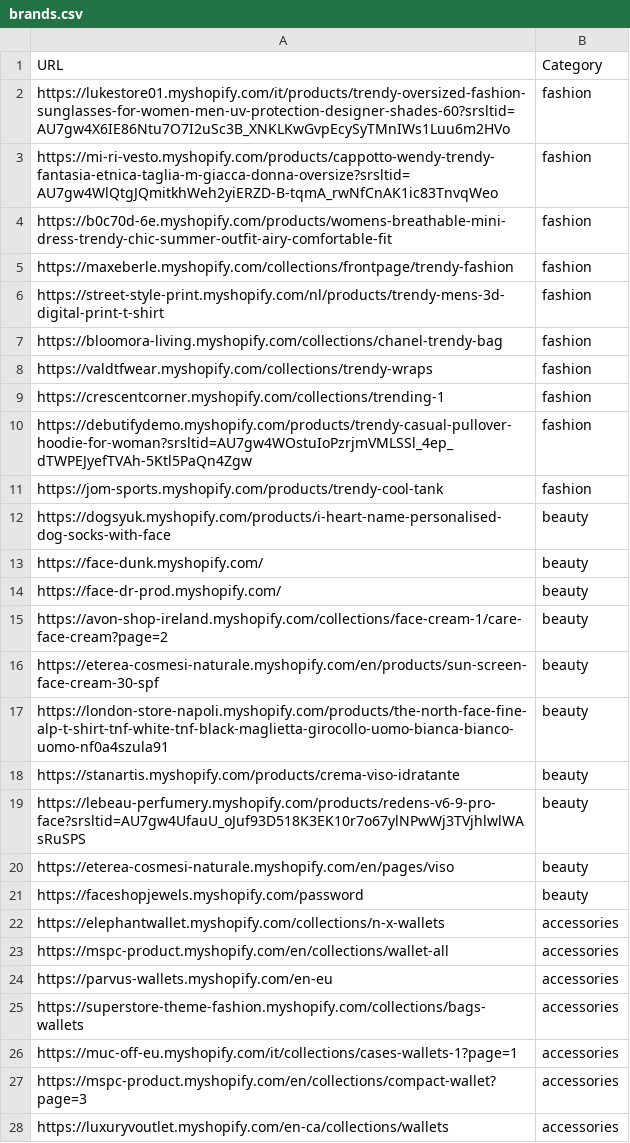
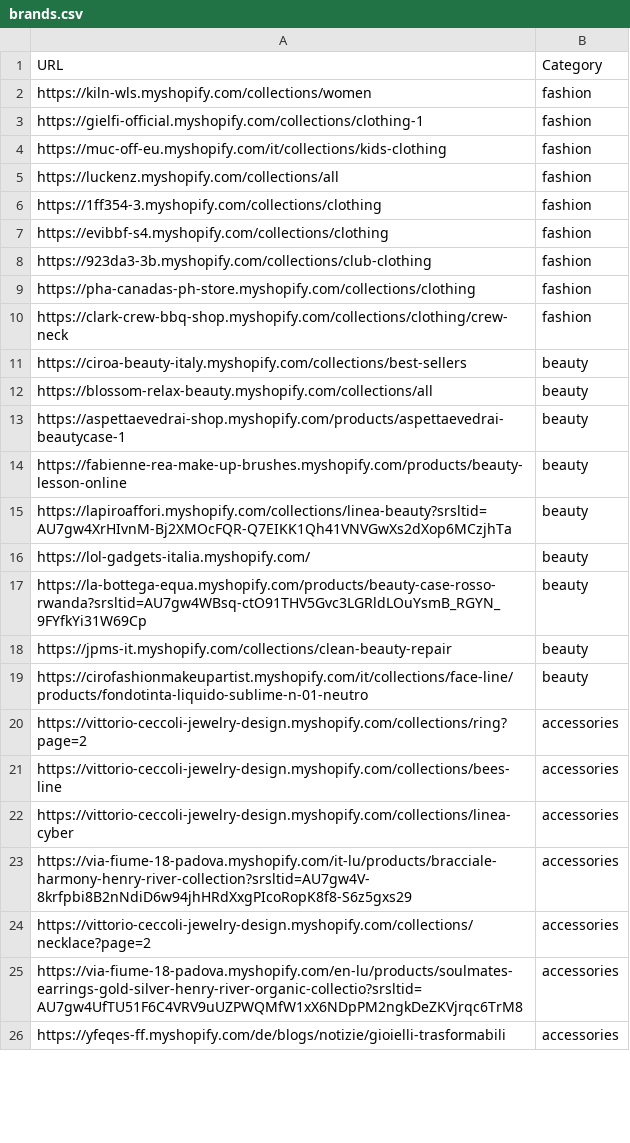
Before and after one commit to LOOKALIKE-AI/Leads, a CSV file: brands.csv, drawn as a sheet; only a part is shown; the diff covers the shown part only.

```diff
--- a/brands.csv
+++ b/brands.csv
@@ -1,28 +1,26 @@
 URL,Category
-https://lukestore01.myshopify.com/it/products/trendy-oversized-fashion-sunglasses-for-women-men-uv-protection-designer-shades-60?srsltid=AU7gw4X6IE86Ntu7O7I2uSc3B_XNKLKwGvpEcySyTMnIWs1Luu6m2HVo,fashion
-https://mi-ri-vesto.myshopify.com/products/cappotto-wendy-trendy-fantasia-etnica-taglia-m-giacca-donna-oversize?srsltid=AU7gw4WlQtgJQmitkhWeh2yiERZD-B-tqmA_rwNfCnAK1ic83TnvqWeo,fashion
-https://b0c70d-6e.myshopify.com/products/womens-breathable-mini-dress-trendy-chic-summer-outfit-airy-comfortable-fit,fashion
-https://maxeberle.myshopify.com/collections/frontpage/trendy-fashion,fashion
-https://street-style-print.myshopify.com/nl/products/trendy-mens-3d-digital-print-t-shirt,fashion
-https://bloomora-living.myshopify.com/collections/chanel-trendy-bag,fashion
-https://valdtfwear.myshopify.com/collections/trendy-wraps,fashion
-https://crescentcorner.myshopify.com/collections/trending-1,fashion
-https://debutifydemo.myshopify.com/products/trendy-casual-pullover-hoodie-for-woman?srsltid=AU7gw4WOstuIoPzrjmVMLSSl_4ep_dTWPEJyefTVAh-5Ktl5PaQn4Zgw,fashion
-https://jom-sports.myshopify.com/products/trendy-cool-tank,fashion
-https://dogsyuk.myshopify.com/products/i-heart-name-personalised-dog-socks-with-face,beauty
-https://face-dunk.myshopify.com/,beauty
-https://face-dr-prod.myshopify.com/,beauty
-https://avon-shop-ireland.myshopify.com/collections/face-cream-1/care-face-cream?page=2,beauty
-https://eterea-cosmesi-naturale.myshopify.com/en/products/sun-screen-face-cream-30-spf,beauty
-https://london-store-napoli.myshopify.com/products/the-north-face-fine-alp-t-shirt-tnf-white-tnf-black-maglietta-girocollo-uomo-bianca-bianco-uomo-nf0a4szula91,beauty
-https://stanartis.myshopify.com/products/crema-viso-idratante,beauty
-https://lebeau-perfumery.myshopify.com/products/redens-v6-9-pro-face?srsltid=AU7gw4UfauU_oJuf93D518K3EK10r7o67ylNPwWj3TVjhlwlWAsRuSPS,beauty
-https://eterea-cosmesi-naturale.myshopify.com/en/pages/viso,beauty
-https://faceshopjewels.myshopify.com/password,beauty
-https://elephantwallet.myshopify.com/collections/n-x-wallets,accessories
-https://mspc-product.myshopify.com/en/collections/wallet-all,accessories
-https://parvus-wallets.myshopify.com/en-eu,accessories
-https://superstore-theme-fashion.myshopify.com/collections/bags-wallets,accessories
-https://muc-off-eu.myshopify.com/it/collections/cases-wallets-1?page=1,accessories
-https://mspc-product.myshopify.com/en/collections/compact-wallet?page=3,accessories
-https://luxuryvoutlet.myshopify.com/en-ca/collections/wallets,accessories
+https://kiln-wls.myshopify.com/collections/women,fashion
+https://gielfi-official.myshopify.com/collections/clothing-1,fashion
+https://muc-off-eu.myshopify.com/it/collections/kids-clothing,fashion
+https://luckenz.myshopify.com/collections/all,fashion
+https://1ff354-3.myshopify.com/collections/clothing,fashion
+https://evibbf-s4.myshopify.com/collections/clothing,fashion
+https://923da3-3b.myshopify.com/collections/club-clothing,fashion
+https://pha-canadas-ph-store.myshopify.com/collections/clothing,fashion
+https://clark-crew-bbq-shop.myshopify.com/collections/clothing/crew-neck,fashion
+https://ciroa-beauty-italy.myshopify.com/collections/best-sellers,beauty
+https://blossom-relax-beauty.myshopify.com/collections/all,beauty
+https://aspettaevedrai-shop.myshopify.com/products/aspettaevedrai-beautycase-1,beauty
+https://fabienne-rea-make-up-brushes.myshopify.com/products/beauty-lesson-online,beauty
+https://lapiroaffori.myshopify.com/collections/linea-beauty?srsltid=AU7gw4XrHIvnM-Bj2XMOcFQR-Q7EIKK1Qh41VNVGwXs2dXop6MCzjhTa,beauty
+https://lol-gadgets-italia.myshopify.com/,beauty
+https://la-bottega-equa.myshopify.com/products/beauty-case-rosso-rwanda?srsltid=AU7gw4WBsq-ctO91THV5Gvc3LGRldLOuYsmB_RGYN_9FYfkYi31W69Cp,beauty
+https://jpms-it.myshopify.com/collections/clean-beauty-repair,beauty
+https://cirofashionmakeupartist.myshopify.com/it/collections/face-line/products/fondotinta-liquido-sublime-n-01-neutro,beauty
+https://vittorio-ceccoli-jewelry-design.myshopify.com/collections/ring?page=2,accessories
+https://vittorio-ceccoli-jewelry-design.myshopify.com/collections/bees-line,accessories
+https://vittorio-ceccoli-jewelry-design.myshopify.com/collections/linea-cyber,accessories
+https://via-fiume-18-padova.myshopify.com/it-lu/products/bracciale-harmony-henry-river-collection?srsltid=AU7gw4V-8krfpbi8B2nNdiD6w94jhHRdXxgPIcoRopK8f8-S6z5gxs29,accessories
+https://vittorio-ceccoli-jewelry-design.myshopify.com/collections/necklace?page=2,accessories
+https://via-fiume-18-padova.myshopify.com/en-lu/products/soulmates-earrings-gold-silver-henry-river-organic-collectio?srsltid=AU7gw4UfTU51F6C4VRV9uUZPWQMfW1xX6NDpPM2ngkDeZKVjrqc6TrM8,accessories
+https://yfeqes-ff.myshopify.com/de/blogs/notizie/gioielli-trasformabili,accessories
```
Also changed, not shown: 11 edited cells elsewhere in this file, leads.csv.
